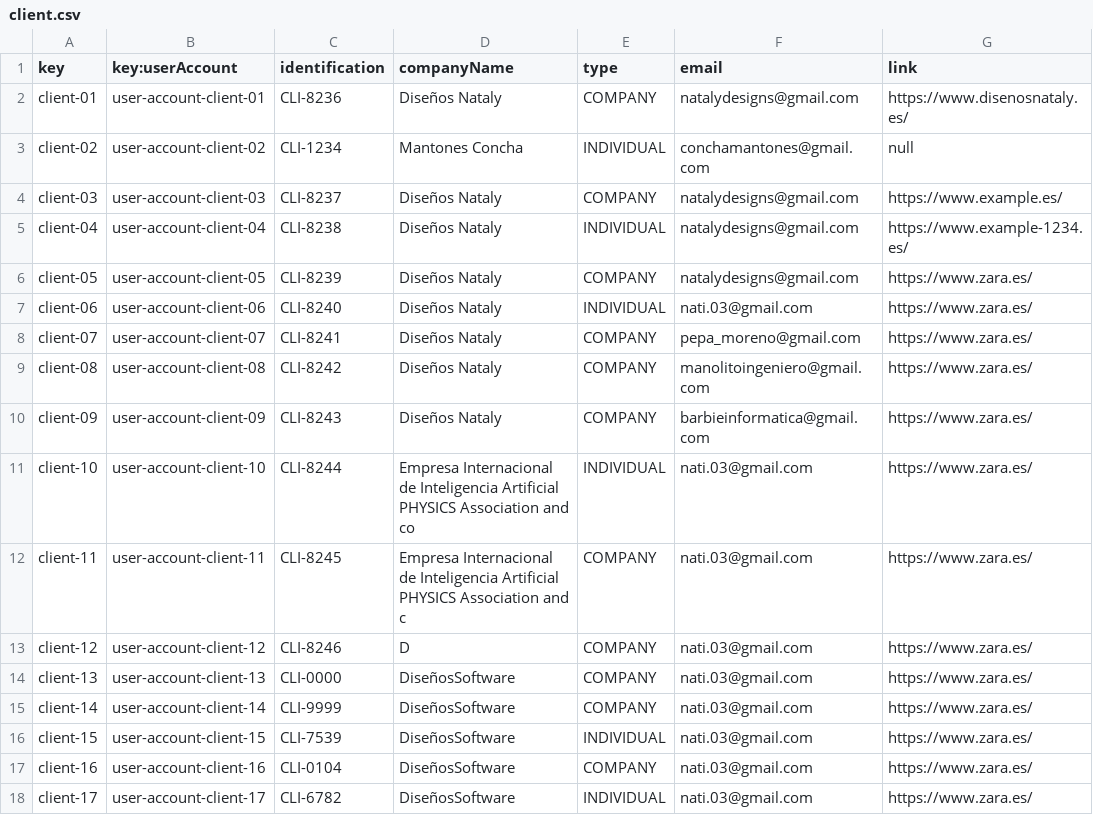
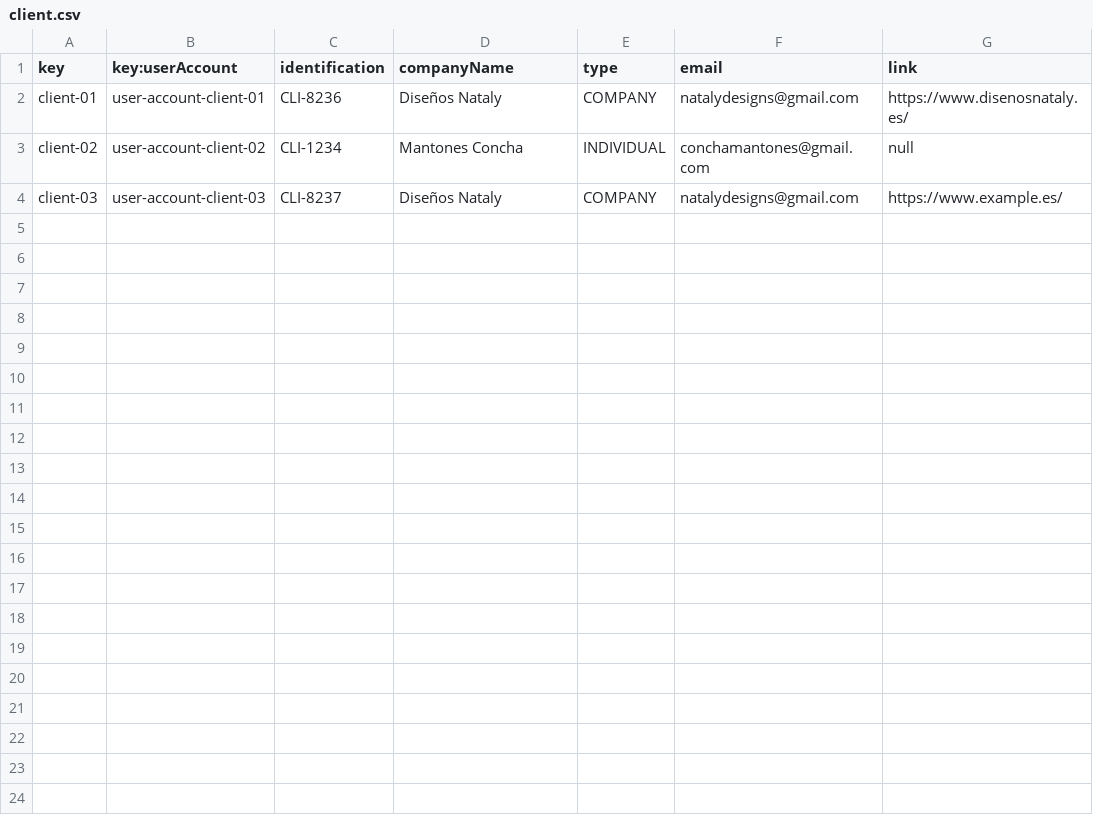
Before and after one commit to maryycarrera/Acme-SF-D04, a CSV file: src/main/webapp/WEB-INF/resources/sample-data/client.csv, drawn as a sheet.

```diff
--- a/src/main/webapp/WEB-INF/resources/sample-data/client.csv
+++ b/src/main/webapp/WEB-INF/resources/sample-data/client.csv
@@ -4,15 +4 @@ client-02,user-account-client-02,CLI-1234,Mantones Concha,INDIVIDUAL,conchamanto
 client-03,user-account-client-03,CLI-8237,Diseños Nataly,COMPANY,natalydesigns@gmail.com,https://www.example.es/
-client-04,user-account-client-04,CLI-8238,Diseños Nataly,INDIVIDUAL,natalydesigns@gmail.com,https://www.example-1234.es/
-client-05,user-account-client-05,CLI-8239,Diseños Nataly,COMPANY,natalydesigns@gmail.com,https://www.zara.es/
-client-06,user-account-client-06,CLI-8240,Diseños Nataly,INDIVIDUAL,nati.03@gmail.com,https://www.zara.es/
-client-07,user-account-client-07,CLI-8241,Diseños Nataly,COMPANY,pepa_moreno@gmail.com,https://www.zara.es/
-client-08,user-account-client-08,CLI-8242,Diseños Nataly,COMPANY,manolitoingeniero@gmail.com,https://www.zara.es/
-client-09,user-account-client-09,CLI-8243,Diseños Nataly,COMPANY,barbieinformatica@gmail.com,https://www.zara.es/
-client-10,user-account-client-10,CLI-8244,Empresa Internacional de Inteligencia Artificial PHYSICS Association and co,INDIVIDUAL,nati.03@gmail.com,https://www.zara.es/
-client-11,user-account-client-11,CLI-8245,Empresa Internacional de Inteligencia Artificial PHYSICS Association and c,COMPANY,nati.03@gmail.com,https://www.zara.es/
-client-12,user-account-client-12,CLI-8246,D,COMPANY,nati.03@gmail.com,https://www.zara.es/
-client-13,user-account-client-13,CLI-0000,DiseñosSoftware,COMPANY,nati.03@gmail.com,https://www.zara.es/
-client-14,user-account-client-14,CLI-9999,DiseñosSoftware,COMPANY,nati.03@gmail.com,https://www.zara.es/
-client-15,user-account-client-15,CLI-7539,DiseñosSoftware,INDIVIDUAL,nati.03@gmail.com,https://www.zara.es/
-client-16,user-account-client-16,CLI-0104,DiseñosSoftware,COMPANY,nati.03@gmail.com,https://www.zara.es/
-client-17,user-account-client-17,CLI-6782,DiseñosSoftware,INDIVIDUAL,nati.03@gmail.com,https://www.zara.es/
```
Also changed, not shown: src/main/webapp/WEB-INF/resources/sample-data/contract.csv, src/main/webapp/WEB-INF/resources/sample-data/user-account.csv, 1 other file.
